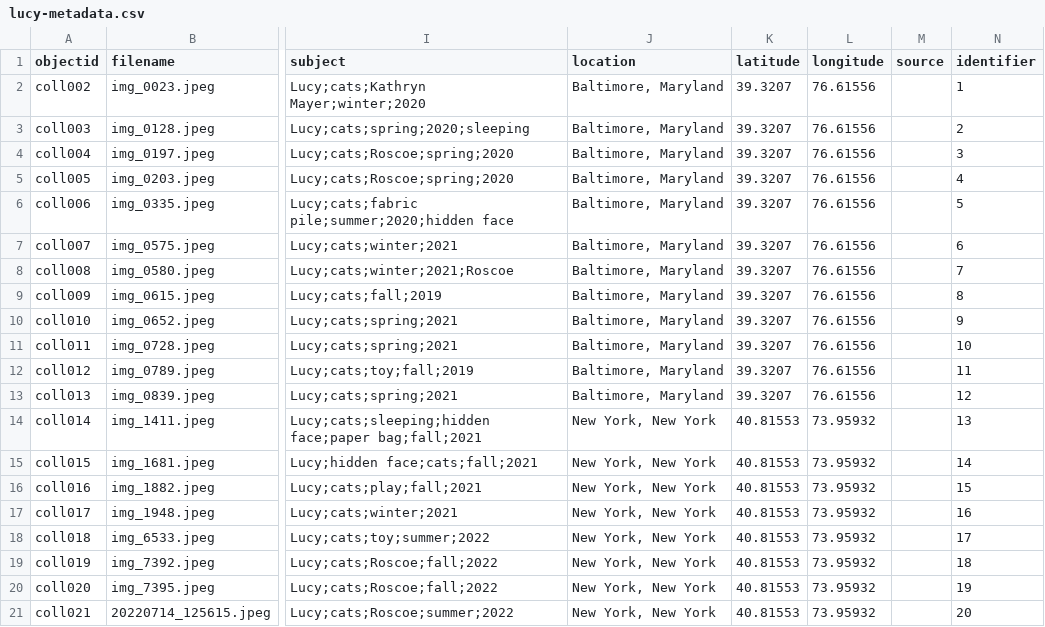
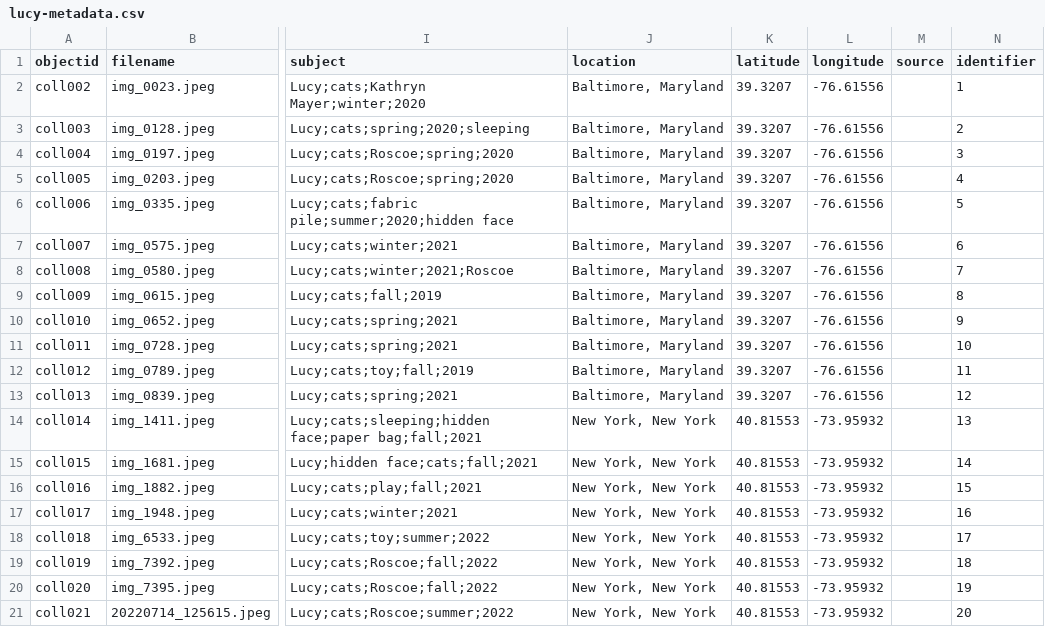
Before and after one commit to thrynka/lucy, a CSV file: _data/lucy-metadata.csv, drawn as a sheet; only a part is shown, gaps mark what is left out; the diff names each change by its address in the sheet, - before the commit and + after, or states it on an @@ line.

Commit message:
Add files via upload

```diff
--- a/_data/lucy-metadata.csv
+++ b/_data/lucy-metadata.csv
-L2:L13 (longitude): 76.61556
+L2:L13 (longitude): -76.61556
-L14:L21 (longitude): 73.95932
+L14:L21 (longitude): -73.95932
```
